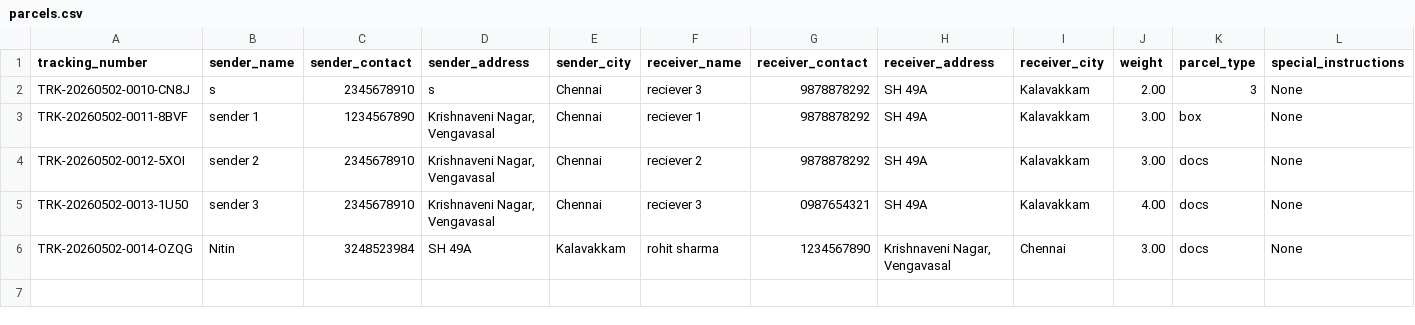
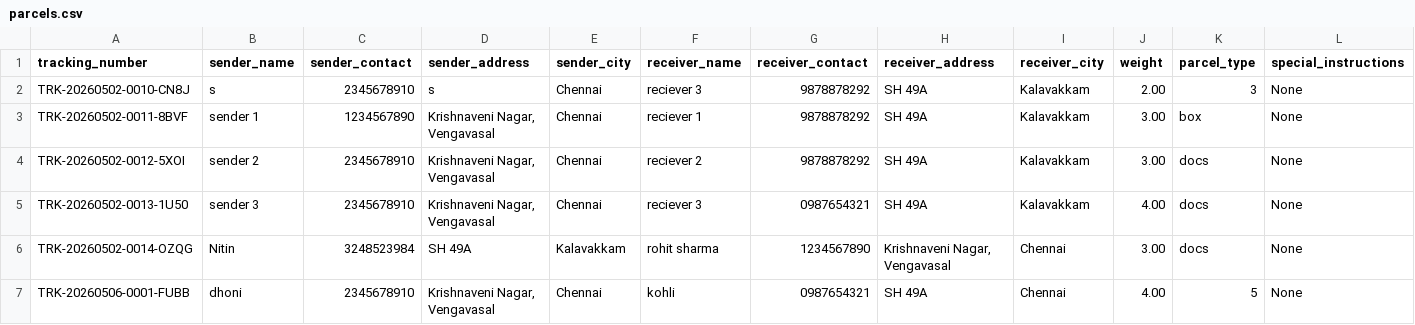
Before and after one commit to Nitin55-45/Parcel-Management, a CSV file: parcels.csv, drawn as a sheet; only a part is shown; rows hold the shown columns only; the diff names each change by its address in the sheet, - before the commit and + after, or states it on an @@ line.

```diff
--- a/parcels.csv
+++ b/parcels.csv
+row 7: TRK-20260506-0001-FUBB | dhoni | 2345678910 | Krishnaveni Nagar, Vengavasal | Chennai | kohli | 0987654321 | SH 49A | Chennai | 4.00 | 5 | None
```
Also changed, not shown: status_log.csv, 13 other files.
